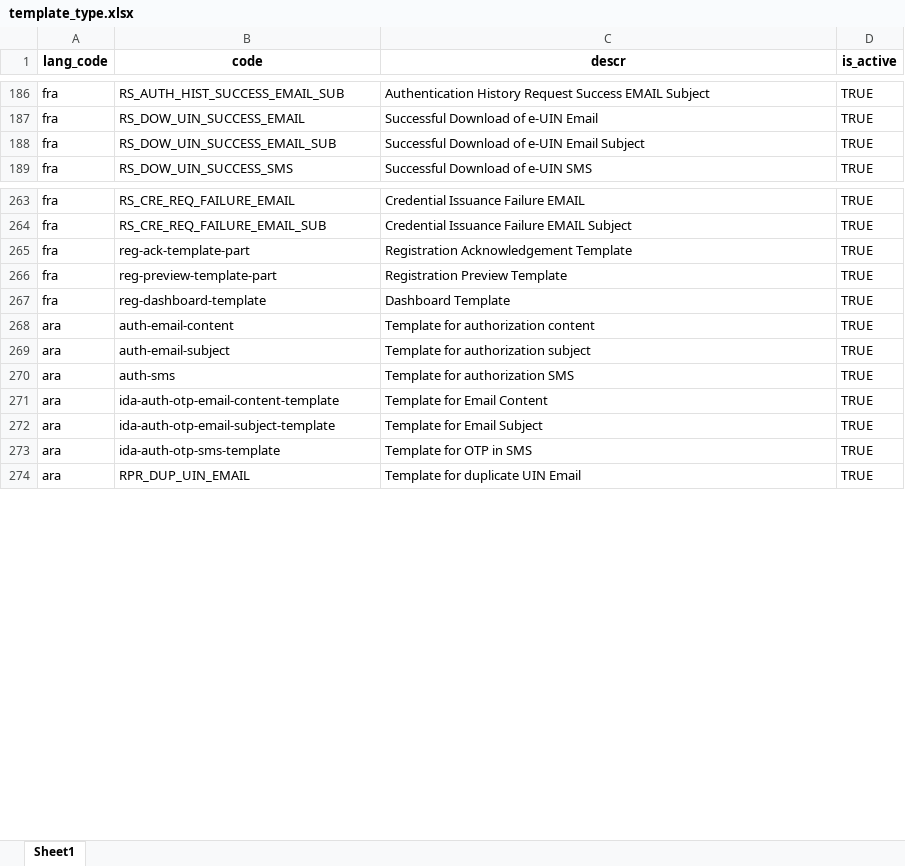
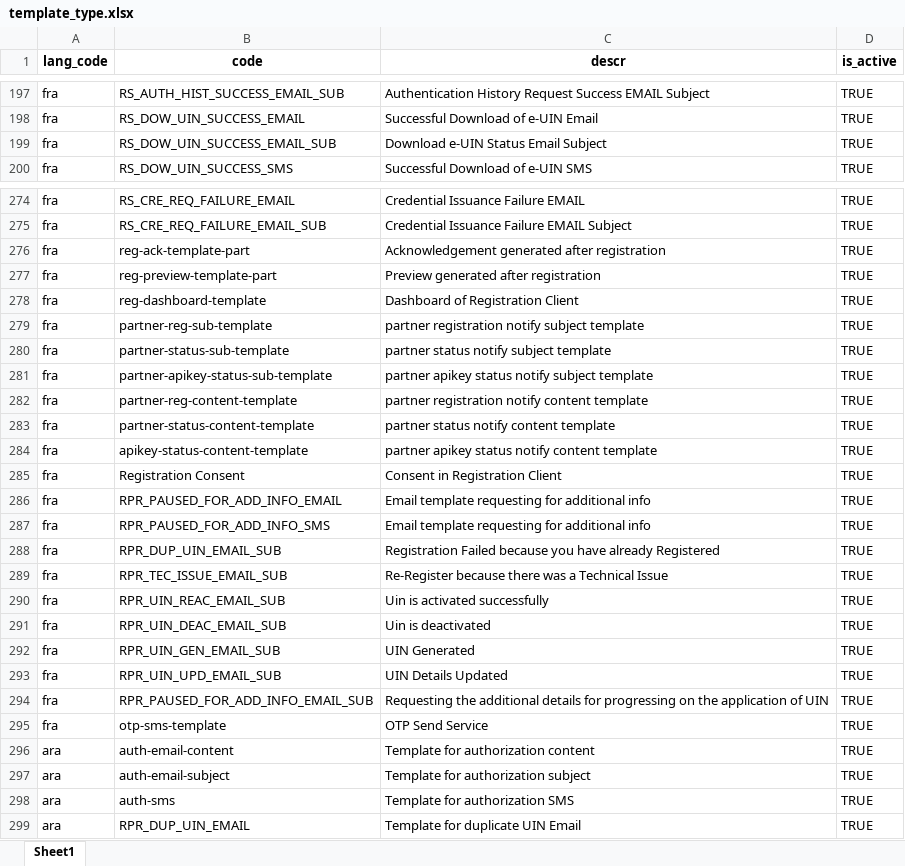
Before and after one commit to zpass-tech-team/mosip-data, an Excel workbook: mosip_master/xlsx/template_type.xlsx, sheet Sheet1, drawn as a sheet; only a part is shown, gaps mark what is left out; values as stored, in another font and other column widths than the file's, no borders; addresses are those after the commit; the diff covers the shown part only; the diff names each change by its address in the sheet, - before the commit and + after, or states it on an @@ line.

Commit message:
corrected template type format table data constraint.

```diff
--- a/mosip_master/xlsx/template_type.xlsx (sheet Sheet1)
+++ b/mosip_master/xlsx/template_type.xlsx (sheet Sheet1)
-C199 (descr): Successful Download of e-UIN Email Subject
+C199 (descr): Download e-UIN Status Email Subject
-C276 (descr): Registration Acknowledgement Template
+C276 (descr): Acknowledgement generated after registration
-C277 (descr): Registration Preview Template
+C277 (descr): Preview generated after registration
-C278 (descr): Dashboard Template
+C278 (descr): Dashboard of Registration Client
+row 279: fra | partner-reg-sub-template | partner registration notify subject template | TRUE
+row 280: fra | partner-status-sub-template | partner status notify subject template | TRUE
+row 281: fra | partner-apikey-status-sub-template | partner apikey status notify subject template | TRUE
+row 282: fra | partner-reg-content-template | partner registration notify content template | TRUE
+row 283: fra | partner-status-content-template | partner status notify content template | TRUE
+row 284: fra | apikey-status-content-template | partner apikey status notify content template | TRUE
+row 285: fra | Registration Consent | Consent in Registration Client | TRUE
+row 286: fra | RPR_PAUSED_FOR_ADD_INFO_EMAIL | Email template requesting for additional info | TRUE
+row 287: fra | RPR_PAUSED_FOR_ADD_INFO_SMS | Email template requesting for additional info | TRUE
+row 288: fra | RPR_DUP_UIN_EMAIL_SUB | Registration Failed because you have already Registered | TRUE
+row 289: fra | RPR_TEC_ISSUE_EMAIL_SUB | Re-Register because there was a Technical Issue | TRUE
+row 290: fra | RPR_UIN_REAC_EMAIL_SUB | Uin is activated successfully | TRUE
+row 291: fra | RPR_UIN_DEAC_EMAIL_SUB | Uin is deactivated | TRUE
+row 292: fra | RPR_UIN_GEN_EMAIL_SUB | UIN Generated | TRUE
+row 293: fra | RPR_UIN_UPD_EMAIL_SUB | UIN Details Updated | TRUE
+row 294: fra | RPR_PAUSED_FOR_ADD_INFO_EMAIL_SUB | Requesting the additional details for progressing on the application of UIN | TRUE
+row 295: fra | otp-sms-template | OTP Send Service | TRUE
@@ row 271 moved to row 330: ara @@
@@ row 272 moved to row 331: ara @@
@@ row 273 moved to row 332: ara @@
```
Also changed, not shown: 43 added rows, 18 removed rows, 6 moved rows and 26 edited cells elsewhere in this sheet.
